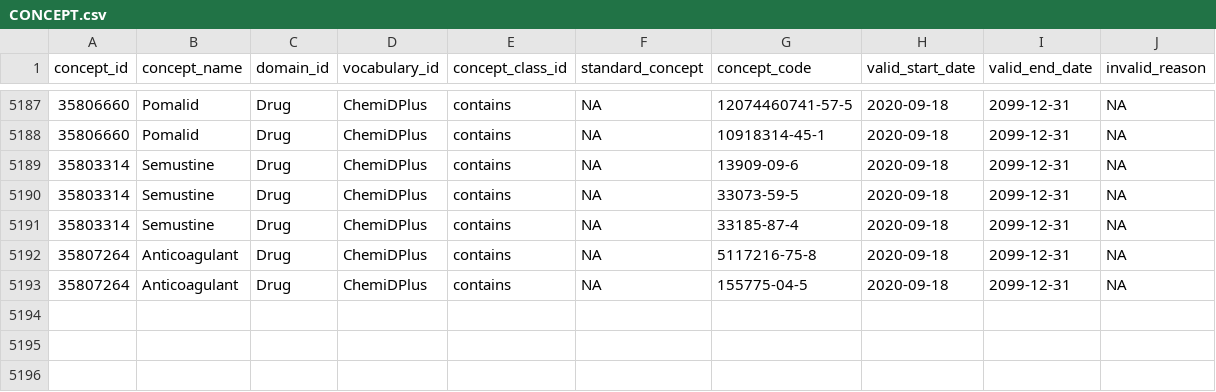
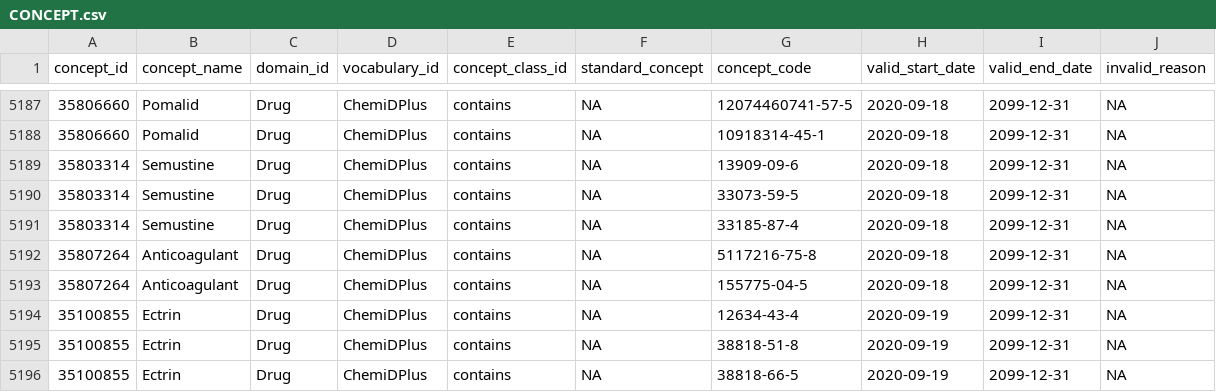
Before and after one commit to meerapatelmd/chemidplus-data, a CSV file: data-raw/CONCEPT.csv, drawn as a sheet; only a part is shown, gaps mark what is left out; the diff names each change by its address in the sheet, - before the commit and + after, or states it on an @@ line.

```diff
--- a/data-raw/CONCEPT.csv
+++ b/data-raw/CONCEPT.csv
+row 5194: 35100855 | Ectrin | Drug | ChemiDPlus | contains | NA | 12634-43-4 | 2020-09-19 | 2099-12-31 | NA
+row 5195: 35100855 | Ectrin | Drug | ChemiDPlus | contains | NA | 38818-51-8 | 2020-09-19 | 2099-12-31 | NA
+row 5196: 35100855 | Ectrin | Drug | ChemiDPlus | contains | NA | 38818-66-5 | 2020-09-19 | 2099-12-31 | NA
```
Also changed, not shown: data-raw/CLASSIFICATION.csv, data-raw/RN_URL_VALIDITY.csv, 20 other files.
